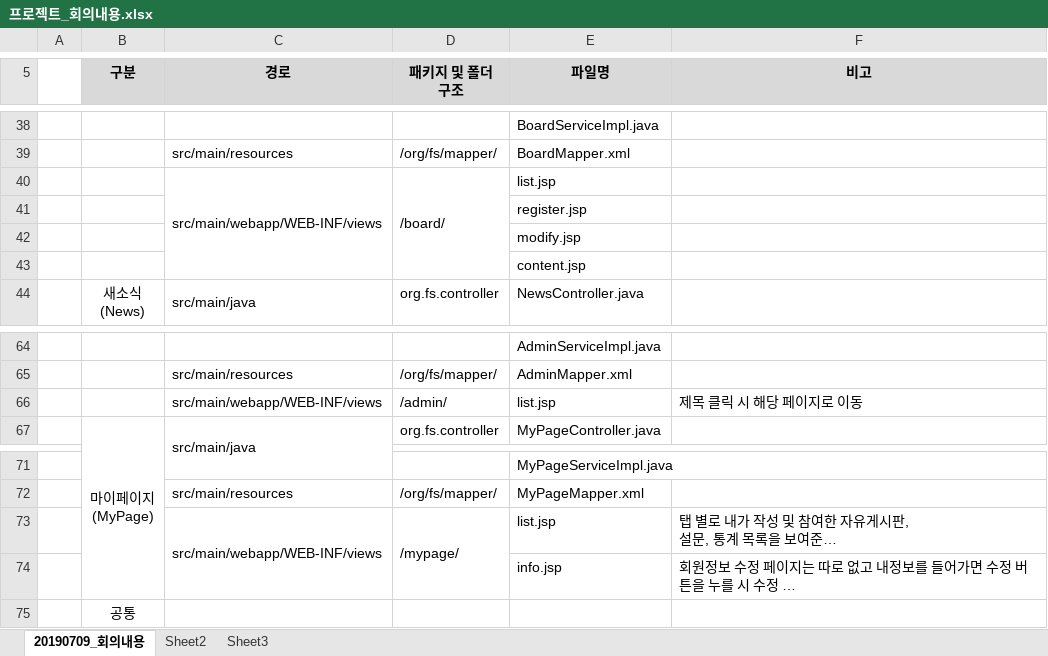
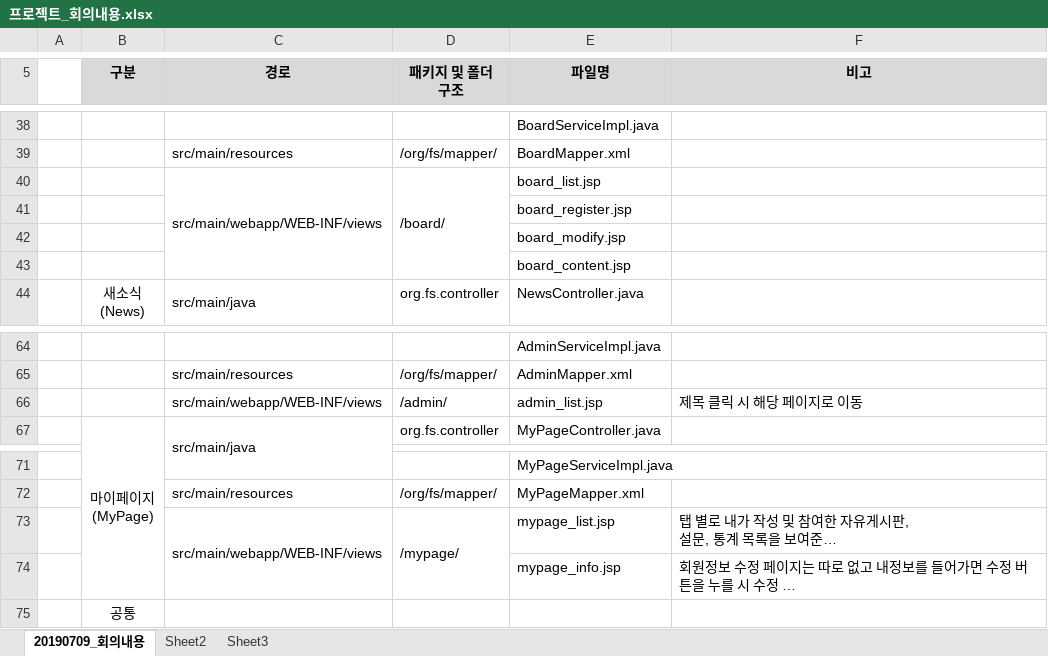
Before and after one commit to KKAKDI/FRESEARCH, an Excel workbook: 4. 회의/프로젝트_회의내용.xlsx, sheet 20190709_회의내용, drawn as a sheet; only a part is shown, gaps mark what is left out; long unchanged cells end in …; values as stored, in another font and other column widths than the file's, no borders; the diff covers the shown part only; the diff names each change by its address in the sheet, - before the commit and + after, or states it on an @@ line.

Commit message:
SQL문 파일 수정 및 테이블 명세서, 테이블 회의내용 수정

```diff
--- a/4. 회의/프로젝트_회의내용.xlsx (sheet 20190709_회의내용)
+++ b/4. 회의/프로젝트_회의내용.xlsx (sheet 20190709_회의내용)
-E40 (파일명): list.jsp
+E40 (파일명): board_list.jsp
-E41 (파일명): register.jsp
+E41 (파일명): board_register.jsp
-E42 (파일명): modify.jsp
+E42 (파일명): board_modify.jsp
-E43 (파일명): content.jsp
+E43 (파일명): board_content.jsp
-E66 (파일명): list.jsp
+E66 (파일명): admin_list.jsp
-E73 (파일명): list.jsp
+E73 (파일명): mypage_list.jsp
-E74 (파일명): info.jsp
+E74 (파일명): mypage_info.jsp
```
Also changed, not shown: 1 added row, 1 removed row, 16 edited cells and cell formats elsewhere in this sheet, 7 other files.
